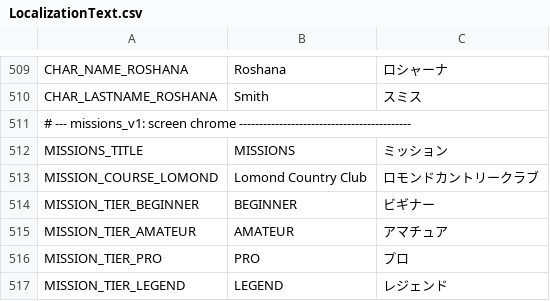
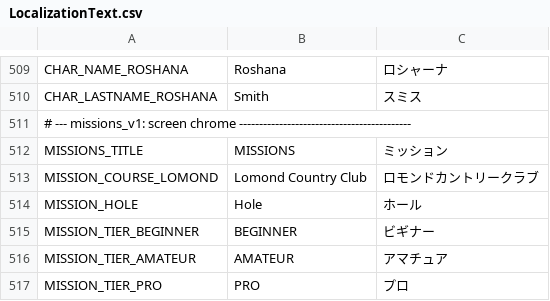
Before and after one commit to cesarguarinoni/Golfin-Redux, a CSV file: Assets/Localization/LocalizationText.csv, drawn as a sheet; only a part is shown, gaps mark what is left out; the shorter side is filled out with more unchanged rows.

```diff
--- a/Assets/Localization/LocalizationText.csv
+++ b/Assets/Localization/LocalizationText.csv
@@ -513,2 +513,3 @@ MISSIONS_TITLE,MISSIONS,ミッション
 MISSION_COURSE_LOMOND,Lomond Country Club,ロモンドカントリークラブ
+MISSION_HOLE,Hole,ホール
 MISSION_TIER_BEGINNER,BEGINNER,ビギナー
```
Also changed, not shown: 5 other files.
